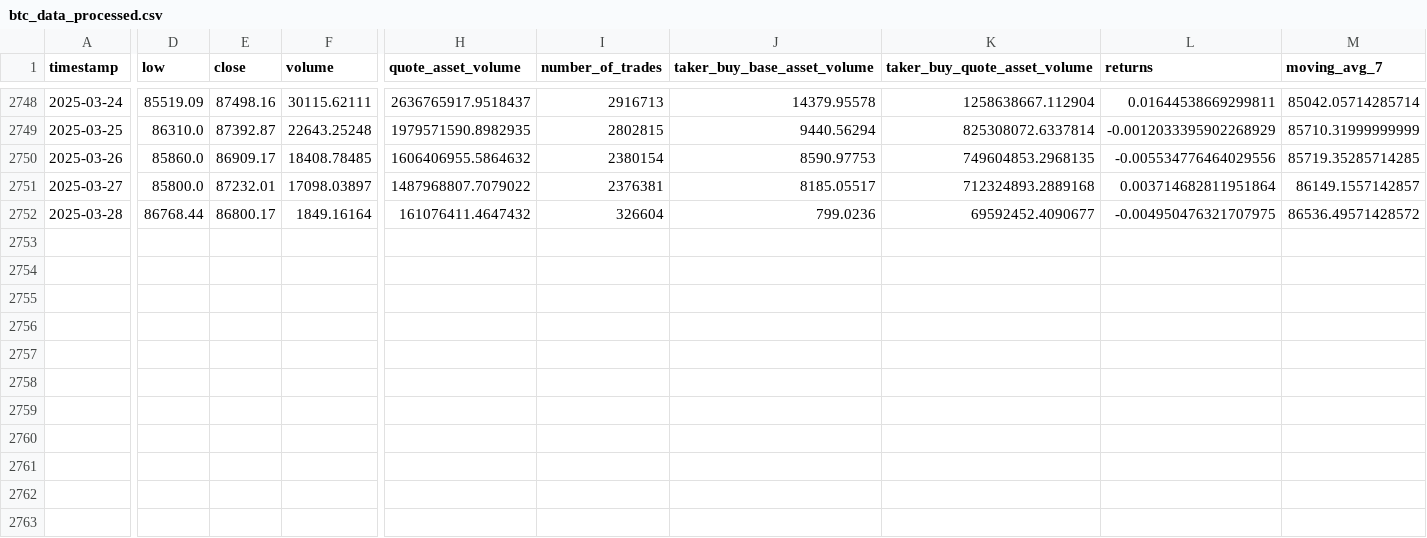
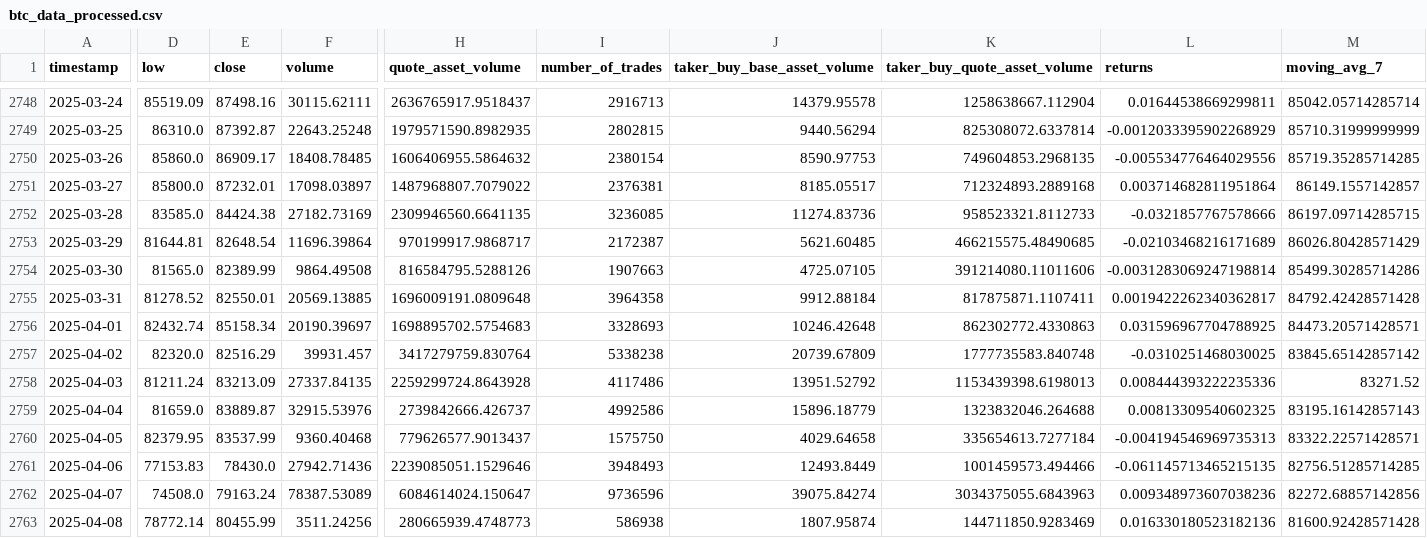
Before and after one commit to gerardolabra/bitcoinPred, a CSV file: data/processed/btc_data_processed.csv, drawn as a sheet; only a part is shown, gaps mark what is left out; rows hold the shown columns only; the diff covers the shown part only; the diff names each change by its address in the sheet, - before the commit and + after, or states it on an @@ line.

```diff
--- a/data/processed/btc_data_processed.csv
+++ b/data/processed/btc_data_processed.csv
-D2752 (low): 86768.44
+D2752 (low): 83585.0
-E2752 (close): 86800.17
+E2752 (close): 84424.38
-F2752 (volume): 1849.16164
+F2752 (volume): 27182.73169
-H2752 (quote_asset_volume): 161076411.4647432
+H2752 (quote_asset_volume): 2309946560.6641135
-I2752 (number_of_trades): 326604
+I2752 (number_of_trades): 3236085
-J2752 (taker_buy_base_asset_volume): 799.0236
+J2752 (taker_buy_base_asset_volume): 11274.83736
-K2752 (taker_buy_quote_asset_volume): 69592452.4090677
+K2752 (taker_buy_quote_asset_volume): 958523321.8112733
-L2752 (returns): -0.004950476321707975
+L2752 (returns): -0.0321857767578666
-M2752 (moving_avg_7): 86536.49571428572
+M2752 (moving_avg_7): 86197.09714285715
+row 2753: 2025-03-29 | 81644.81 | 82648.54 | 11696.39864 | 970199917.9868717 | 2172387 | 5621.60485 | 466215575.48490685 | -0.02103468216171689 | 86026.80428571429
+row 2754: 2025-03-30 | 81565.0 | 82389.99 | 9864.49508 | 816584795.5288126 | 1907663 | 4725.07105 | 391214080.11011606 | -0.0031283069247198814 | 85499.30285714286
+row 2755: 2025-03-31 | 81278.52 | 82550.01 | 20569.13885 | 1696009191.0809648 | 3964358 | 9912.88184 | 817875871.1107411 | 0.0019422262340362817 | 84792.42428571428
+row 2756: 2025-04-01 | 82432.74 | 85158.34 | 20190.39697 | 1698895702.5754683 | 3328693 | 10246.42648 | 862302772.4330863 | 0.031596967704788925 | 84473.20571428571
+row 2757: 2025-04-02 | 82320.0 | 82516.29 | 39931.457 | 3417279759.830764 | 5338238 | 20739.67809 | 1777735583.840748 | -0.0310251468030025 | 83845.65142857142
+row 2758: 2025-04-03 | 81211.24 | 83213.09 | 27337.84135 | 2259299724.8643928 | 4117486 | 13951.52792 | 1153439398.6198013 | 0.008444393222235336 | 83271.52
+row 2759: 2025-04-04 | 81659.0 | 83889.87 | 32915.53976 | 2739842666.426737 | 4992586 | 15896.18779 | 1323832046.264688 | 0.00813309540602325 | 83195.16142857143
+row 2760: 2025-04-05 | 82379.95 | 83537.99 | 9360.40468 | 779626577.9013437 | 1575750 | 4029.64658 | 335654613.7277184 | -0.004194546969735313 | 83322.22571428571
+row 2761: 2025-04-06 | 77153.83 | 78430.0 | 27942.71436 | 2239085051.1529646 | 3948493 | 12493.8449 | 1001459573.494466 | -0.061145713465215135 | 82756.51285714285
+row 2762: 2025-04-07 | 74508.0 | 79163.24 | 78387.53089 | 6084614024.150647 | 9736596 | 39075.84274 | 3034375055.6843963 | 0.009348973607038236 | 82272.68857142856
+row 2763: 2025-04-08 | 78772.14 | 80455.99 | 3511.24256 | 280665939.4748773 | 586938 | 1807.95874 | 144711850.9283469 | 0.016330180523182136 | 81600.92428571428
```
Also changed, not shown: 3 edited cells elsewhere in this file, data/raw/btc_data.csv, 23 other files.
